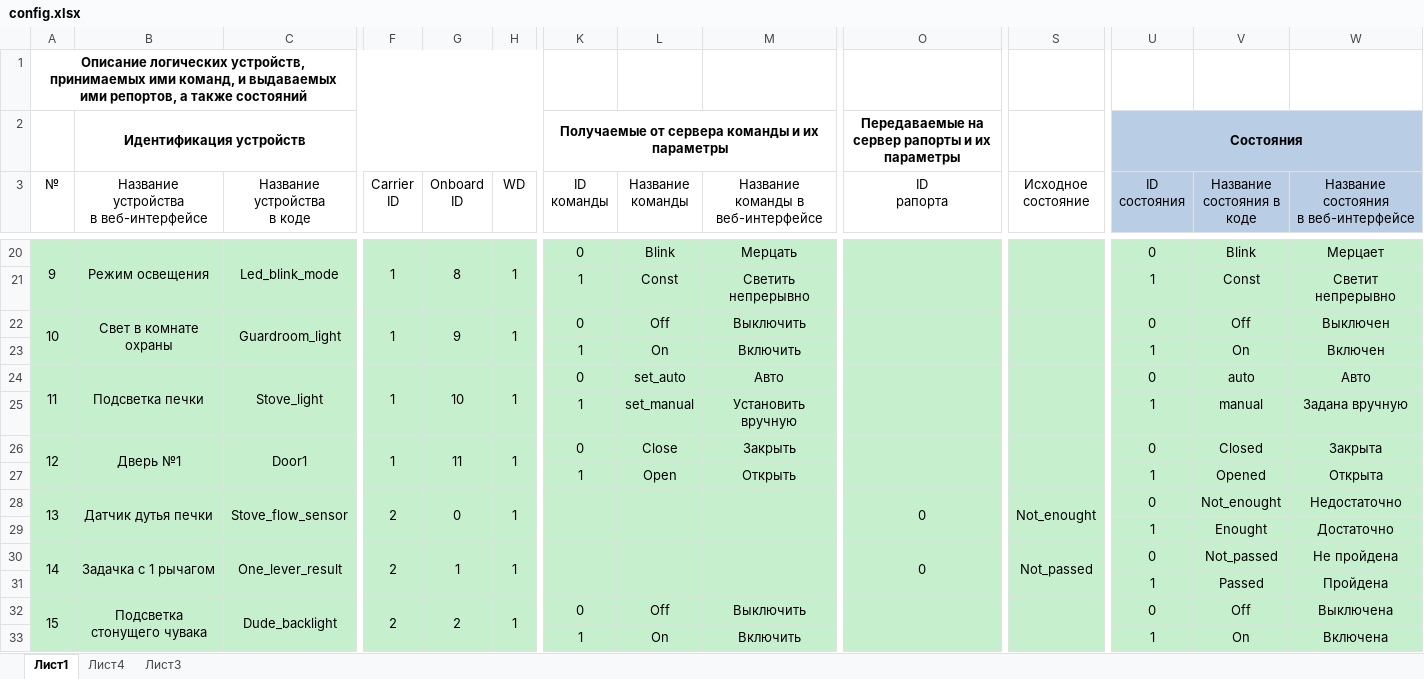
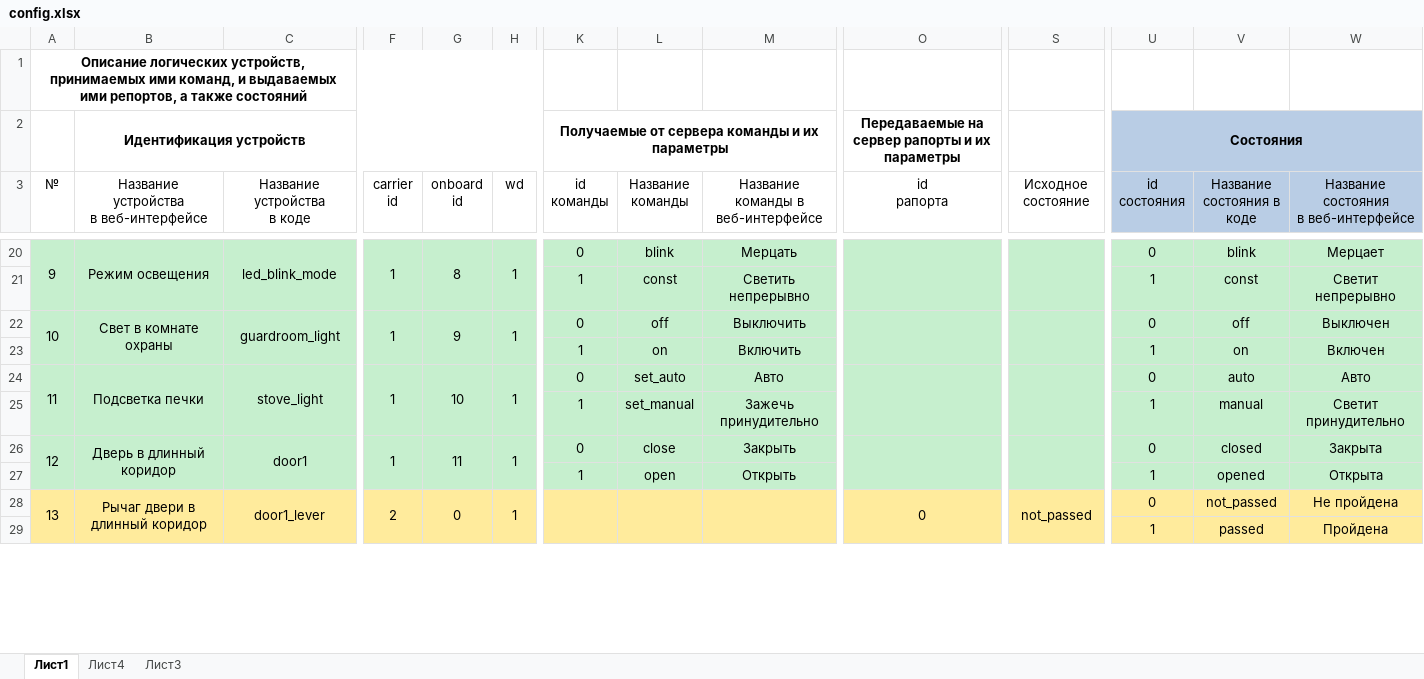
Before and after one commit to almarkov/quest, an Excel workbook: config.xlsx, sheet Лист1, drawn as a sheet; only a part is shown, gaps mark what is left out; values as stored, in another font and other column widths than the file's, no borders; removed rows and columns are numbered as before the commit, all else as after; rows hold the shown columns only; ↵ is a line break in a cell; the diff covers the shown part only; the diff names each change by its address in the sheet, - before the commit and + after, or states it on an @@ line.

```diff
--- a/config.xlsx (sheet Лист1)
+++ b/config.xlsx (sheet Лист1)
-F3: Carrier ↵ ID
+F3: carrier ↵ id
-G3: Onboard ↵ ID
+G3: onboard ↵ id
-H3: WD
+H3: wd
-K3: ID ↵ команды
+K3: id ↵ команды
-O3: ID ↵ рапорта
+O3: id ↵ рапорта
-U3: ID ↵ состояния
+U3: id ↵ состояния
-C20 (Название устройства в коде): Led_blink_mode
+C20 (Название устройства в коде): led_blink_mode
-L20 (Название команды): Blink
+L20 (Название команды): blink
-V20 (Название состояния в коде): Blink
+V20 (Название состояния в коде): blink
-L21 (Название команды): Const
+L21 (Название команды): const
-V21 (Название состояния в коде): Const
+V21 (Название состояния в коде): const
-C22 (Название устройства в коде): Guardroom_light
+C22 (Название устройства в коде): guardroom_light
-L22 (Название команды): Off
+L22 (Название команды): off
-V22 (Название состояния в коде): Off
+V22 (Название состояния в коде): off
-L23 (Название команды): On
+L23 (Название команды): on
-V23 (Название состояния в коде): On
+V23 (Название состояния в коде): on
-C24 (Название устройства в коде): Stove_light
+C24 (Название устройства в коде): stove_light
-M25: Установить вручную
+M25: Зажечь принудительно
-W25: Задана вручную
+W25: Светит принудительно
-B26: Дверь №1
+B26: Дверь в длинный коридор
-C26 (Название устройства в коде): Door1
+C26 (Название устройства в коде): door1
-L26 (Название команды): Close
+L26 (Название команды): close
-V26 (Название состояния в коде): Closed
+V26 (Название состояния в коде): closed
-L27 (Название команды): Open
+L27 (Название команды): open
-V27 (Название состояния в коде): Opened
+V27 (Название состояния в коде): opened
-row 28: 13 | Датчик дутья печки | Stove_flow_sensor | 2 | 0 | 1 |  |  |  | 0 | Not_enought | 0 | Not_enought | Недостаточно
-row 29:  |  |  |  |  |  |  |  |  |  |  | 1 | Enought | Достаточно
@@ column A (№) renumbered between rows 28 and 78 @@
-A28:W29 fill: #C6EFCE
+A28:W29 fill: #FFEB9C
-B28: Задачка с 1 рычагом
+B28: Рычаг двери в длинный коридор
-C28 (Название устройства в коде): One_lever_result
+C28 (Название устройства в коде): door1_lever
-G28 (onboard id): 1
+G28 (onboard id): 0
-S28 (Исходное состояние): Not_passed
+S28 (Исходное состояние): not_passed
-V28 (Название состояния в коде): Not_passed
+V28 (Название состояния в коде): not_passed
-V29 (Название состояния в коде): Passed
+V29 (Название состояния в коде): passed
-row 32: 15 | Подсветка стонущего чувака | Dude_backlight | 2 | 2 | 1 | 0 | Off | Выключить |  |  | 0 | Off | Выключена
-row 33:  |  |  |  |  |  | 1 | On | Включить |  |  | 1 | On | Включена
```
Also changed, not shown: 6 added rows, 4 removed rows, 160 edited cells, cell formats and merged cells elsewhere in this sheet, logic.xlsx, 2 other files.
